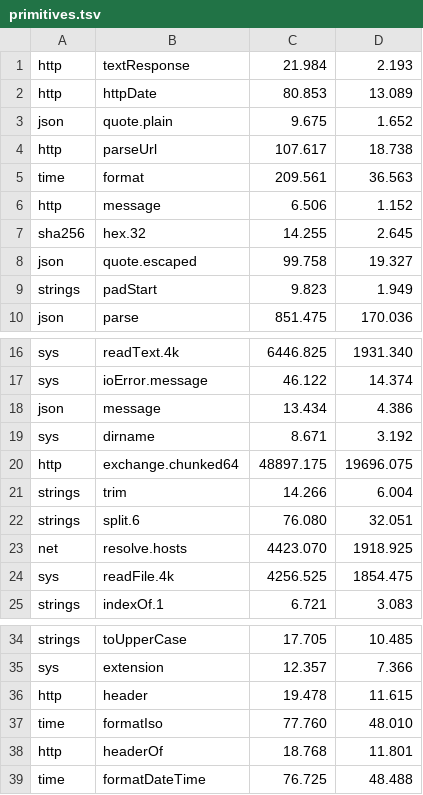
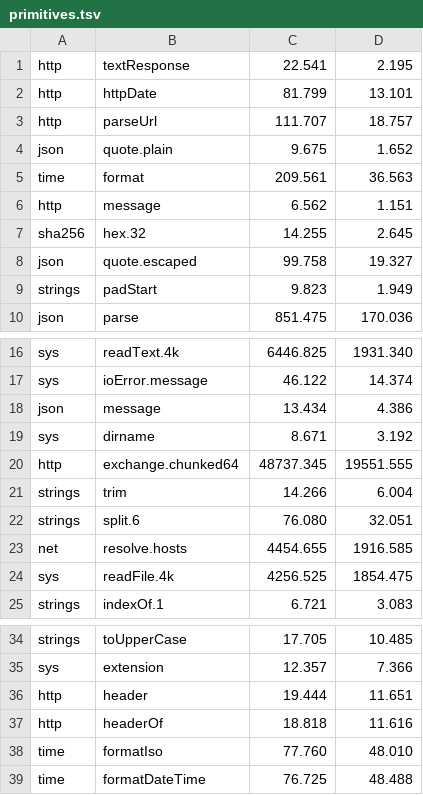
Before and after one commit to jbillard/isocron, a TSV file: results/primitives.tsv, drawn as a sheet; only a part is shown, gaps mark what is left out; the diff covers the shown part only.

```diff
--- a/results/primitives.tsv
+++ b/results/primitives.tsv
@@ -1,7 +1,7 @@
-http	textResponse	21.984	2.193
-http	httpDate	80.853	13.089
+http	textResponse	22.541	2.195
+http	httpDate	81.799	13.101
+http	parseUrl	111.707	18.757
 json	quote.plain	9.675	1.652
-http	parseUrl	107.617	18.738
 time	format	209.561	36.563
-http	message	6.506	1.152
+http	message	6.562	1.151
 sha256	hex.32	14.255	2.645
@@ -19,6 +19,6 @@ json	message	13.434	4.386
 sys	dirname	8.671	3.192
-http	exchange.chunked64	48897.175	19696.075
+http	exchange.chunked64	48737.345	19551.555
 strings	trim	14.266	6.004
 strings	split.6	76.080	32.051
-net	resolve.hosts	4423.070	1918.925
+net	resolve.hosts	4454.655	1916.585
 sys	readFile.4k	4256.525	1854.475
@@ -35,5 +35,5 @@ strings	toUpperCase	17.705	10.485
 sys	extension	12.357	7.366
-http	header	19.478	11.615
+http	header	19.444	11.651
+http	headerOf	18.818	11.616
 time	formatIso	77.760	48.010
-http	headerOf	18.768	11.801
 time	formatDateTime	76.725	48.488
```
Also changed, not shown: 16 added rows, 9 removed rows and 10 edited cells elsewhere in this file, 7 other files.
